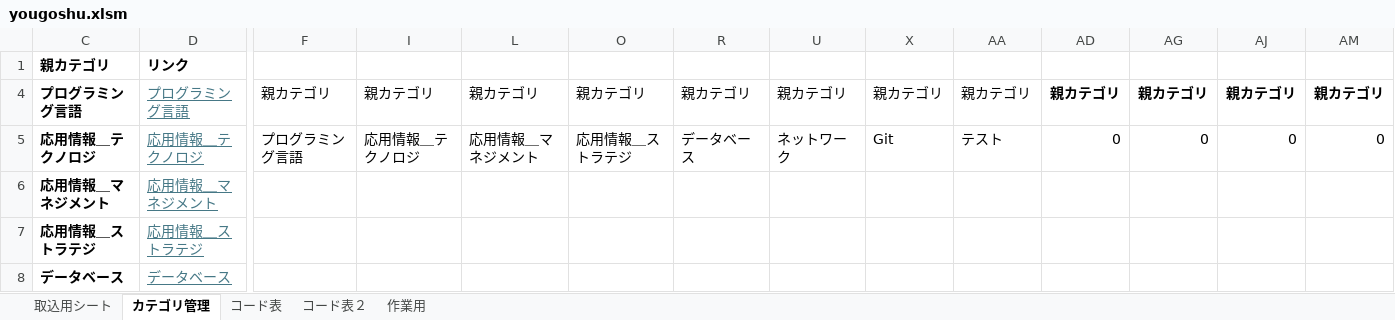
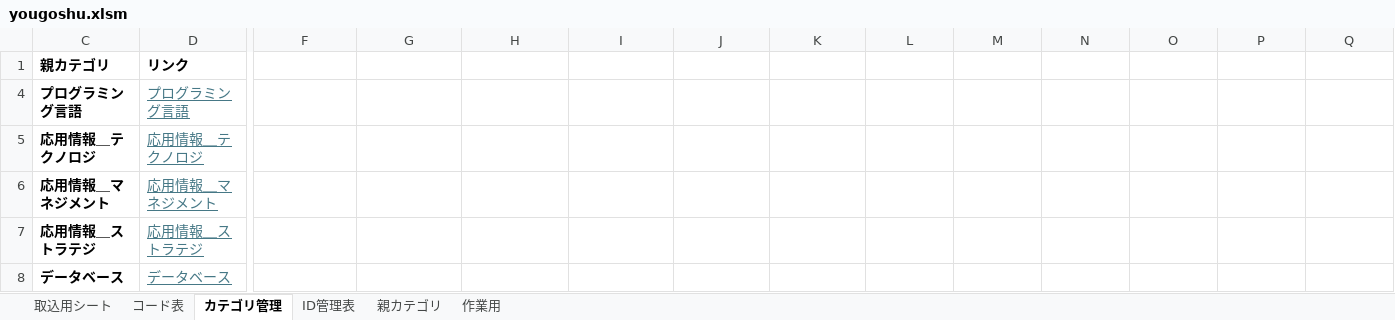
Before and after one commit to clann-jill-rui/GitProject, an Excel workbook: 用語集＿EX/yougoshu.xlsm, sheet カテゴリ管理, drawn as a sheet; only a part is shown, gaps mark what is left out; values as stored, in another font and other column widths than the file's, no borders; charts and pictures not drawn; removed rows and columns are numbered as before the commit, all else as after; rows hold the shown columns only; the diff names each change by its address in the sheet, - before the commit and + after, or states it on an @@ line.

Commit message:
ExcelにログをCSVで吐き出す処理の追加、中規模のDB設計の変更を実施

```diff
--- a/用語集＿EX/yougoshu.xlsm (sheet カテゴリ管理)
+++ b/用語集＿EX/yougoshu.xlsm (sheet カテゴリ管理)
-sheet tab: コード表２
+sheet tab: ID管理表
+sheet tab: 親カテゴリ
@@ sheet tab order changed: 取込用シート | コード表 | カテゴリ管理 | ID管理表 | 親カテゴリ | 作業用 @@
-row 4: プログラミング言語 | プログラミング言語 | 親カテゴリ | 親カテゴリ | 親カテゴリ | 親カテゴリ | 親カテゴリ | 親カテゴリ | 親カテゴリ | 親カテゴリ | 親カテゴリ | 親カテゴリ | 親カテゴリ | 親カテゴリ
-row 5: 応用情報＿テクノロジ | 応用情報＿テクノロジ | プログラミング言語 | 応用情報＿テクノロジ | 応用情報＿マネジメント | 応用情報＿ストラテジ | データベース | ネットワーク | Git | テスト | 0 | 0 | 0 | 0
+row 4: プログラミング言語 | プログラミング言語
+row 5: 応用情報＿テクノロジ | 応用情報＿テクノロジ
```
Also changed, not shown: sheet ID管理表, sheet 取込用シート, formulas that keep their value, hidden cells, charts or pictures, 1 other file.
